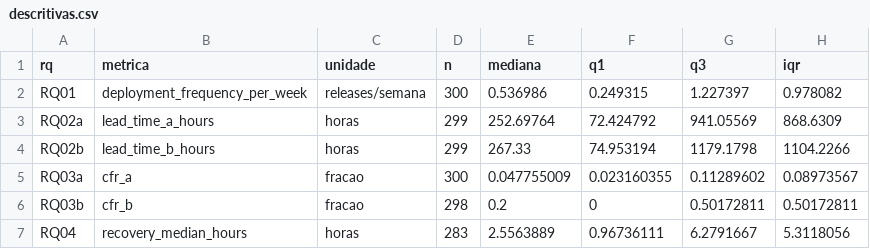
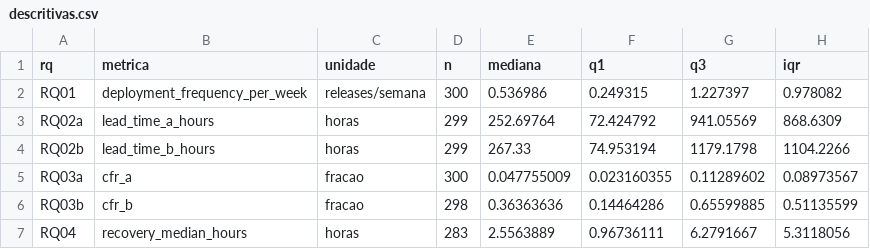
Before and after one commit to JoaoRajao/lab-medicao, a CSV file: labs/lab03_dora/data/analise_s03/descritivas.csv, drawn as a sheet.

```diff
--- a/labs/lab03_dora/data/analise_s03/descritivas.csv
+++ b/labs/lab03_dora/data/analise_s03/descritivas.csv
@@ -5,3 +5,3 @@ RQ02b,lead_time_b_hours,horas,299,267.33,74.953194,1179.1798,1104.2266
 RQ03a,cfr_a,fracao,300,0.047755009,0.023160355,0.11289602,0.08973567
-RQ03b,cfr_b,fracao,298,0.2,0,0.50172811,0.50172811
+RQ03b,cfr_b,fracao,298,0.36363636,0.14464286,0.65599885,0.51135599
 RQ04,recovery_median_hours,horas,283,2.5563889,0.96736111,6.2791667,5.3118056
```
Also changed, not shown: labs/lab03_dora/data/analise_s03/classificacoes_c1_c2_c3.csv, labs/lab03_dora/data/analise_s03/rework_por_repositorio.csv, 22 other files.
